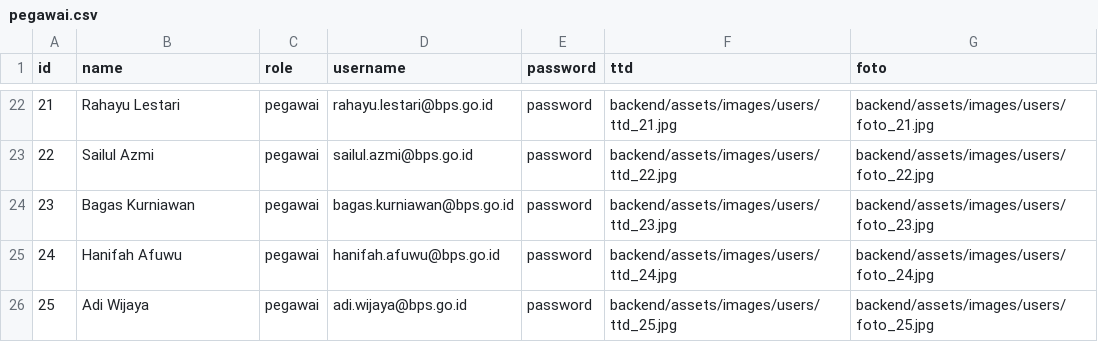
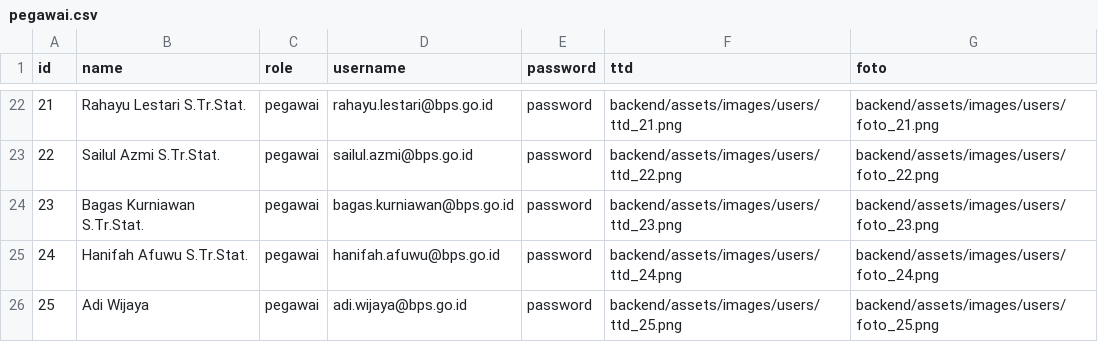
Before and after one commit to marshelaalya/simutan-bps, a CSV file: app/Console/Commands/pegawai.csv, drawn as a sheet; only a part is shown, gaps mark what is left out; the diff covers the shown part only.

```diff
--- a/app/Console/Commands/pegawai.csv
+++ b/app/Console/Commands/pegawai.csv
@@ -22,5 +22,5 @@ id,name,role,username,password,ttd,foto
-21,Rahayu Lestari,pegawai,rahayu.lestari@bps.go.id,password,backend/assets/images/users/ttd_21.jpg,backend/assets/images/users/foto_21.jpg
-22,Sailul Azmi,pegawai,sailul.azmi@bps.go.id,password,backend/assets/images/users/ttd_22.jpg,backend/assets/images/users/foto_22.jpg
-23,Bagas Kurniawan,pegawai,bagas.kurniawan@bps.go.id,password,backend/assets/images/users/ttd_23.jpg,backend/assets/images/users/foto_23.jpg
-24,Hanifah Afuwu,pegawai,hanifah.afuwu@bps.go.id,password,backend/assets/images/users/ttd_24.jpg,backend/assets/images/users/foto_24.jpg
-25,Adi Wijaya,pegawai,adi.wijaya@bps.go.id,password,backend/assets/images/users/ttd_25.jpg,backend/assets/images/users/foto_25.jpg
+21,Rahayu Lestari S.Tr.Stat.,pegawai,rahayu.lestari@bps.go.id,password,backend/assets/images/users/ttd_21.png,backend/assets/images/users/foto_21.png
+22,Sailul Azmi S.Tr.Stat.,pegawai,sailul.azmi@bps.go.id,password,backend/assets/images/users/ttd_22.png,backend/assets/images/users/foto_22.png
+23,Bagas Kurniawan S.Tr.Stat.,pegawai,bagas.kurniawan@bps.go.id,password,backend/assets/images/users/ttd_23.png,backend/assets/images/users/foto_23.png
+24,Hanifah Afuwu S.Tr.Stat.,pegawai,hanifah.afuwu@bps.go.id,password,backend/assets/images/users/ttd_24.png,backend/assets/images/users/foto_24.png
+25,Adi Wijaya,pegawai,adi.wijaya@bps.go.id,password,backend/assets/images/users/ttd_25.png,backend/assets/images/users/foto_25.png
```
Also changed, not shown: 60 edited cells elsewhere in this file, 34 other files.
